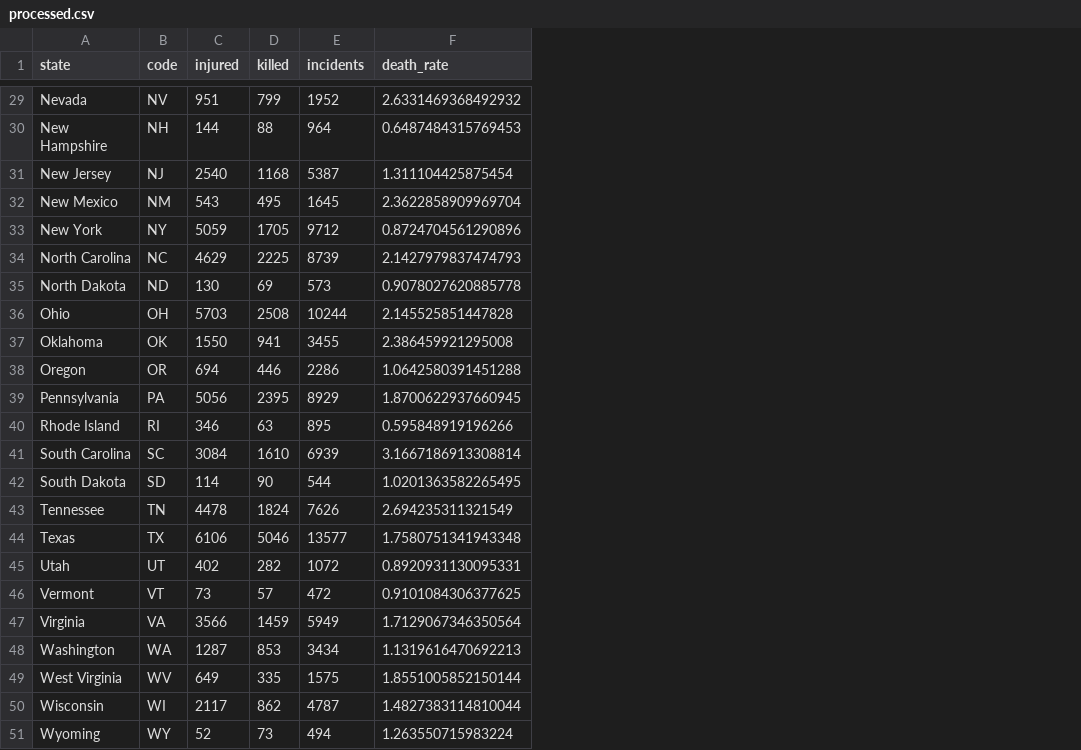
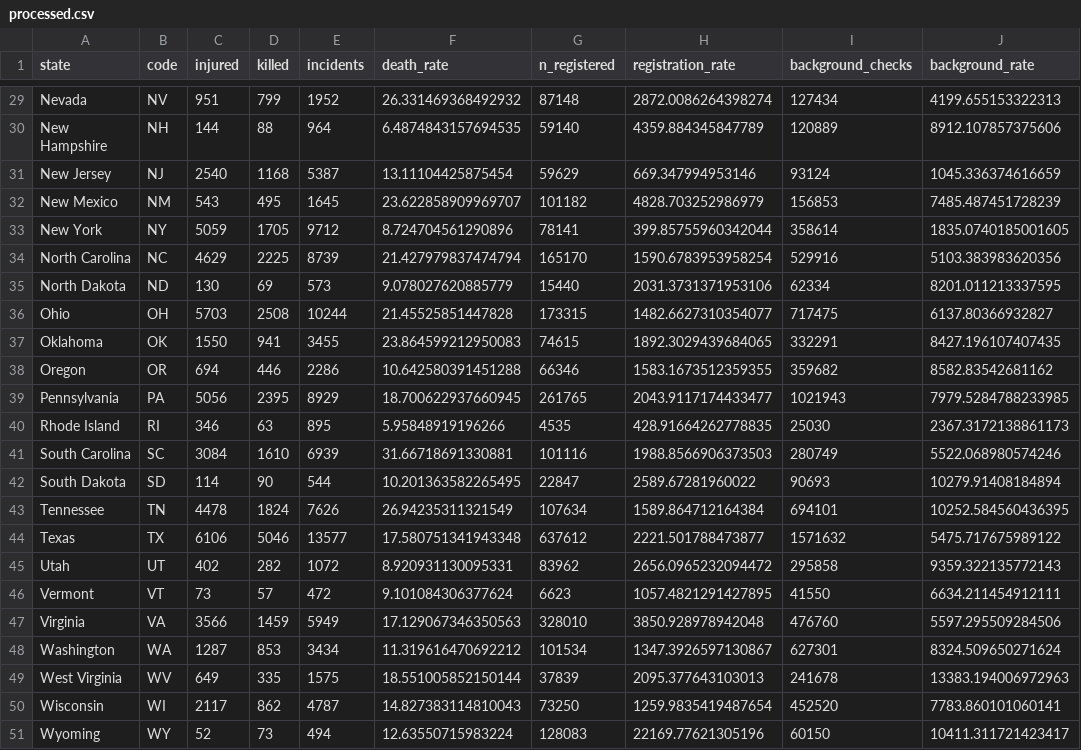
Before and after one commit to kathdovi/NationalCrisis, a CSV file: processed.csv, drawn as a sheet; only a part is shown, gaps mark what is left out; the diff covers the shown part only; the diff names each change by its address in the sheet, - before the commit and + after, or states it on an @@ line.

```diff
--- a/processed.csv
+++ b/processed.csv
+column G (n_registered), rows 29-51: 87148 | 59140 | 59629 | 101182 | 78141 | 165170 | 15440 | 173315 | 74615 | 66346 | 261765 | 4535 | 101116 | 22847 | 107634 | 637612 | 83962 | 6623 | 328010 | 101534 | 37839 | 73250 | 128083
+column H (registration_rate), rows 29-51: 2872.0086264398274 | 4359.884345847789 | 669.347994953146 | 4828.703252986979 | 399.85755960342044 | 1590.6783953958254 | 2031.3731371953106 | 1482.6627310354077 | 1892.3029439684065 | 1583.1673512359355 | 2043.9117174433477 | 428.91664262778835 | 1988.8566906373503 | 2589.67281960022 | 1589.864712164384 | 2221.501788473877 | 2656.0965232094472 | 1057.4821291427895 | 3850.928978942048 | 1347.3926597130867 | 2095.377643103013 | 1259.9835419487654 | 22169.77621305196
+column I (background_checks), rows 29-51: 127434 | 120889 | 93124 | 156853 | 358614 | 529916 | 62334 | 717475 | 332291 | 359682 | 1021943 | 25030 | 280749 | 90693 | 694101 | 1571632 | 295858 | 41550 | 476760 | 627301 | 241678 | 452520 | 60150
+column J (background_rate), rows 29-51: 4199.655153322313 | 8912.107857375606 | 1045.336374616659 | 7485.487451728239 | 1835.0740185001605 | 5103.383983620356 | 8201.011213337595 | 6137.80366932827 | 8427.196107407435 | 8582.83542681162 | 7979.5284788233985 | 2367.3172138861173 | 5522.068980574246 | 10279.91408184894 | 10252.584560436395 | 5475.717675989122 | 9359.322135772143 | 6634.211454912111 | 5597.295509284506 | 8324.509650271624 | 13383.194006972963 | 7783.860101060141 | 10411.311721423417
-F29 (death_rate): 2.6331469368492932
+F29 (death_rate): 26.331469368492932
-F30 (death_rate): 0.6487484315769453
+F30 (death_rate): 6.4874843157694535
-F31 (death_rate): 1.311104425875454
+F31 (death_rate): 13.11104425875454
-F32 (death_rate): 2.3622858909969704
+F32 (death_rate): 23.622858909969707
-F33 (death_rate): 0.8724704561290896
+F33 (death_rate): 8.724704561290896
-F34 (death_rate): 2.1427979837474793
+F34 (death_rate): 21.427979837474794
-F35 (death_rate): 0.9078027620885778
+F35 (death_rate): 9.078027620885779
-F36 (death_rate): 2.145525851447828
+F36 (death_rate): 21.45525851447828
-F37 (death_rate): 2.386459921295008
+F37 (death_rate): 23.864599212950083
-F38 (death_rate): 1.0642580391451288
+F38 (death_rate): 10.642580391451288
-F39 (death_rate): 1.8700622937660945
+F39 (death_rate): 18.700622937660945
-F40 (death_rate): 0.595848919196266
+F40 (death_rate): 5.95848919196266
-F41 (death_rate): 3.1667186913308814
+F41 (death_rate): 31.66718691330881
-F42 (death_rate): 1.0201363582265495
+F42 (death_rate): 10.201363582265495
-F43 (death_rate): 2.694235311321549
+F43 (death_rate): 26.94235311321549
-F44 (death_rate): 1.7580751341943348
+F44 (death_rate): 17.580751341943348
-F45 (death_rate): 0.8920931130095331
+F45 (death_rate): 8.920931130095331
-F46 (death_rate): 0.9101084306377625
+F46 (death_rate): 9.101084306377624
-F47 (death_rate): 1.7129067346350564
+F47 (death_rate): 17.129067346350563
-F48 (death_rate): 1.1319616470692213
+F48 (death_rate): 11.319616470692212
-F49 (death_rate): 1.8551005852150144
+F49 (death_rate): 18.551005852150144
-F50 (death_rate): 1.4827383114810044
+F50 (death_rate): 14.827383114810043
-F51 (death_rate): 1.263550715983224
+F51 (death_rate): 12.63550715983224
```
Also changed, not shown: 27 edited cells elsewhere in this file, firearms.csv, 8 other files.
